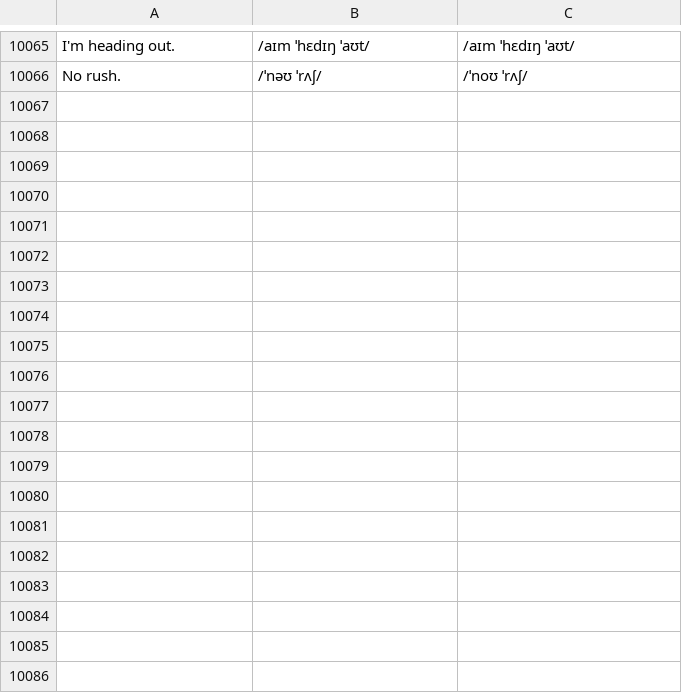
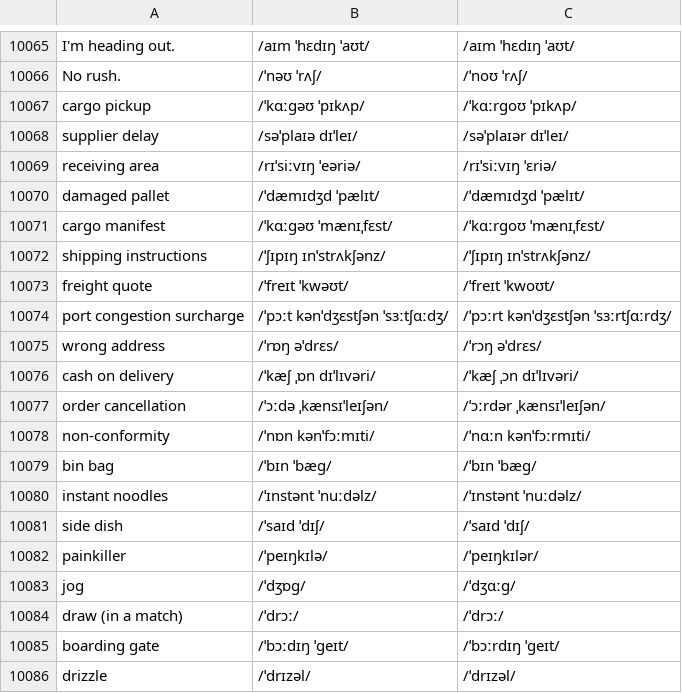
Before and after one commit to luun57789-byte/logistics-english, a TSV file: source/ipa.tsv, drawn as a sheet; only a part is shown, gaps mark what is left out; the diff covers the shown part only; the diff names each change by its address in the sheet, - before the commit and + after, or states it on an @@ line.

```diff
--- a/source/ipa.tsv
+++ b/source/ipa.tsv
+row 10067: cargo pickup | /ˈkɑːɡəʊ ˈpɪkʌp/ | /ˈkɑːrɡoʊ ˈpɪkʌp/
+row 10068: supplier delay | /səˈplaɪə dɪˈleɪ/ | /səˈplaɪər dɪˈleɪ/
+row 10069: receiving area | /rɪˈsiːvɪŋ ˈeəriə/ | /rɪˈsiːvɪŋ ˈɛriə/
+row 10070: damaged pallet | /ˈdæmɪdʒd ˈpælɪt/ | /ˈdæmɪdʒd ˈpælɪt/
+row 10071: cargo manifest | /ˈkɑːɡəʊ ˈmænɪˌfɛst/ | /ˈkɑːrɡoʊ ˈmænɪˌfɛst/
+row 10072: shipping instructions | /ˈʃɪpɪŋ ɪnˈstrʌkʃənz/ | /ˈʃɪpɪŋ ɪnˈstrʌkʃənz/
+row 10073: freight quote | /ˈfreɪt ˈkwəʊt/ | /ˈfreɪt ˈkwoʊt/
+row 10074: port congestion surcharge | /ˈpɔːt kənˈdʒɛstʃən ˈsɜːtʃɑːdʒ/ | /ˈpɔːrt kənˈdʒɛstʃən ˈsɜːrtʃɑːrdʒ/
+row 10075: wrong address | /ˈrɒŋ əˈdrɛs/ | /ˈrɔŋ əˈdrɛs/
+row 10076: cash on delivery | /ˈkæʃ ˌɒn dɪˈlɪvəri/ | /ˈkæʃ ˌɔn dɪˈlɪvəri/
+row 10077: order cancellation | /ˈɔːdə ˌkænsɪˈleɪʃən/ | /ˈɔːrdər ˌkænsɪˈleɪʃən/
+row 10078: non-conformity | /ˈnɒn kənˈfɔːmɪti/ | /ˈnɑːn kənˈfɔːrmɪti/
+row 10079: bin bag | /ˈbɪn ˈbæɡ/ | /ˈbɪn ˈbæɡ/
+row 10080: instant noodles | /ˈɪnstənt ˈnuːdəlz/ | /ˈɪnstənt ˈnuːdəlz/
+row 10081: side dish | /ˈsaɪd ˈdɪʃ/ | /ˈsaɪd ˈdɪʃ/
+row 10082: painkiller | /ˈpeɪŋkɪlə/ | /ˈpeɪŋkɪlər/
+row 10083: jog | /ˈdʒɒɡ/ | /ˈdʒɑːɡ/
+row 10084: draw (in a match) | /ˈdrɔː/ | /ˈdrɔː/
+row 10085: boarding gate | /ˈbɔːdɪŋ ˈɡeɪt/ | /ˈbɔːrdɪŋ ˈɡeɪt/
+row 10086: drizzle | /ˈdrɪzəl/ | /ˈdrɪzəl/
```
Also changed, not shown: 37 added rows elsewhere in this file, 5 other files.
